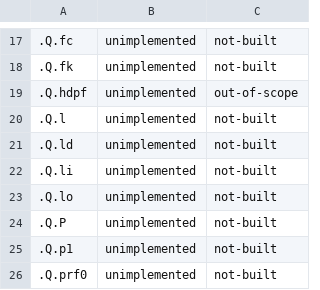
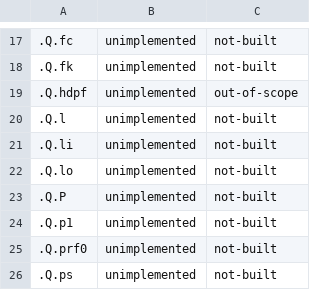
Before and after one commit to peachq-org/peachq, a TSV file: qlib/help-builtins-gaps.tsv, drawn as a sheet; only a part is shown, gaps mark what is left out; the shorter side is filled out with more unchanged rows.

```diff
--- a/qlib/help-builtins-gaps.tsv
+++ b/qlib/help-builtins-gaps.tsv
@@ -20,3 +20,2 @@
 .Q.l	unimplemented	not-built
-.Q.ld	unimplemented	not-built
 .Q.li	unimplemented	not-built
```
Also changed, not shown: 5 other files.
